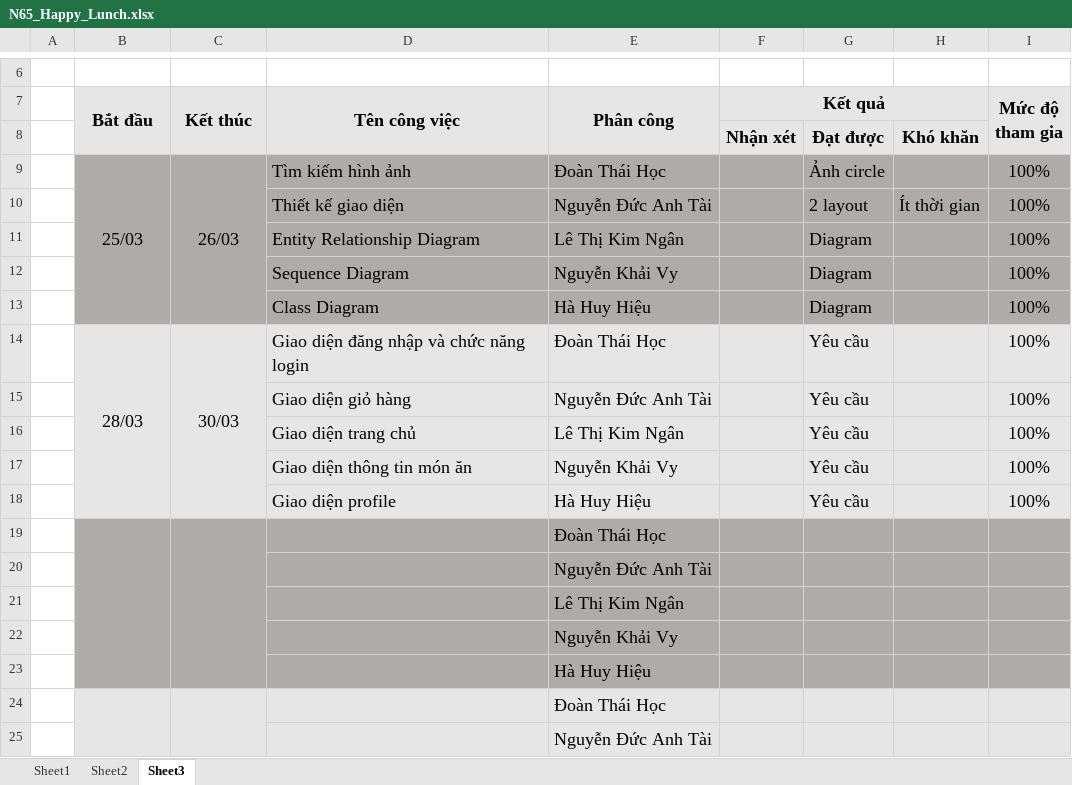
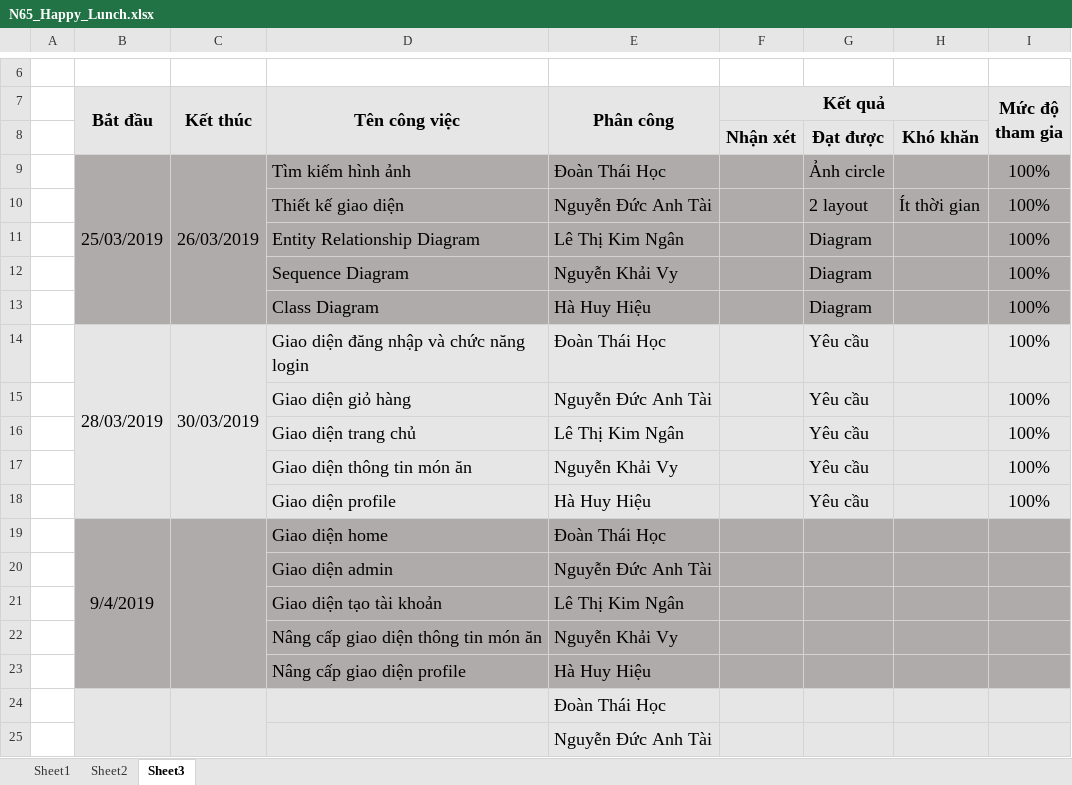
Before and after one commit to happy-lunch/Happy_Lunch, an Excel workbook: N65_Happy_Lunch.xlsx, sheet Sheet3, drawn as a sheet; only a part is shown, gaps mark what is left out; values as stored, in another font and other column widths than the file's, no borders; removed rows and columns are numbered as before the commit, all else as after; the diff names each change by its address in the sheet, - before the commit and + after, or states it on an @@ line.

Commit message:
Sửa file Excel và nâng cấp bag

```diff
--- a/N65_Happy_Lunch.xlsx (sheet Sheet3)
+++ b/N65_Happy_Lunch.xlsx (sheet Sheet3)
-B9 (Bắt đầu): 25/03
+B9 (Bắt đầu): 25/03/2019
-C9 (Kết thúc): 26/03
+C9 (Kết thúc): 26/03/2019
-B14 (Bắt đầu): 28/03
+B14 (Bắt đầu): 28/03/2019
-C14 (Kết thúc): 30/03
+C14 (Kết thúc): 30/03/2019
-row 19:  |  |  |  | Đoàn Thái Học
-row 20:  |  |  |  | Nguyễn Đức Anh Tài
-row 21:  |  |  |  | Lê Thị Kim Ngân
-row 22:  |  |  |  | Nguyễn Khải Vy
-row 23:  |  |  |  | Hà Huy Hiệu
+row 19:  | 9/4/2019 |  | Giao diện home | Đoàn Thái Học
+row 20:  |  |  | Giao diện admin | Nguyễn Đức Anh Tài
+row 21:  |  |  | Giao diện tạo tài khoản | Lê Thị Kim Ngân
+row 22:  |  |  | Nâng cấp giao diện thông tin món ăn | Nguyễn Khải Vy
+row 23:  |  |  | Nâng cấp giao diện profile | Hà Huy Hiệu
```
Also changed, not shown: 28 other files.
